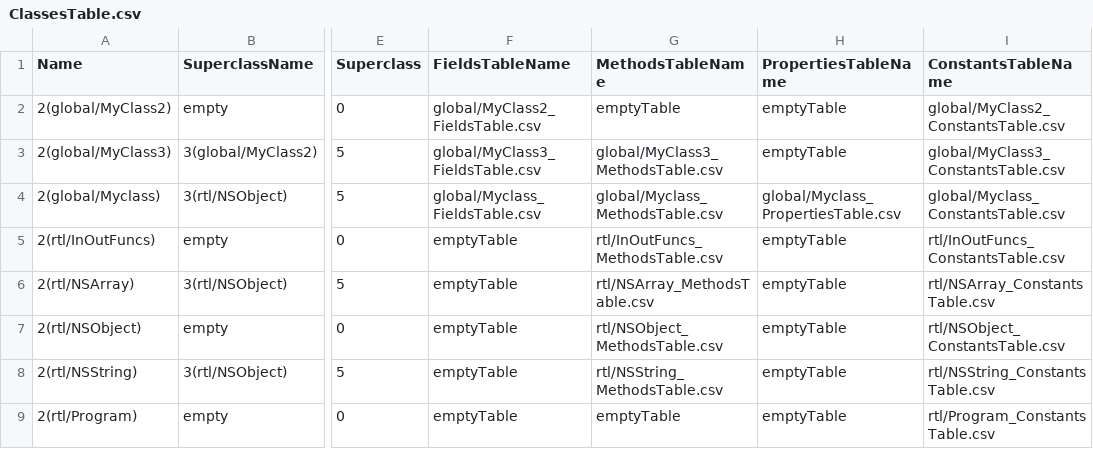
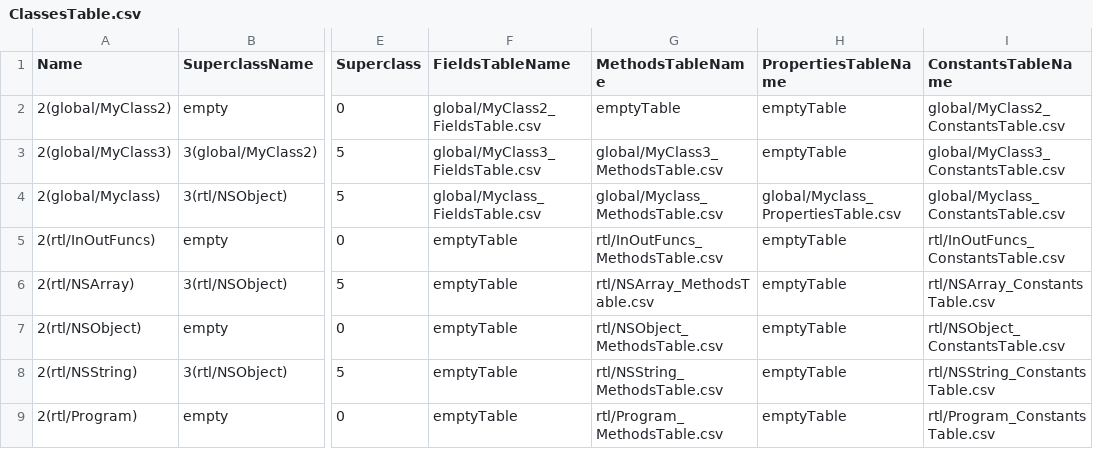
Before and after one commit to Flipty148/objective_c_compiler, a CSV file: project_for_lex.yy.c/out/ClassesTable.csv, drawn as a sheet; only a part is shown, gaps mark what is left out; the diff names each change by its address in the sheet, - before the commit and + after, or states it on an @@ line.

```diff
--- a/project_for_lex.yy.c/out/ClassesTable.csv
+++ b/project_for_lex.yy.c/out/ClassesTable.csv
-G9 (MethodsTableName): emptyTable
+G9 (MethodsTableName): rtl/Program_MethodsTable.csv
```
Also changed, not shown: project_for_lex.yy.c/out/rtl_Program_ConstantsTable.csv, 5 other files.
